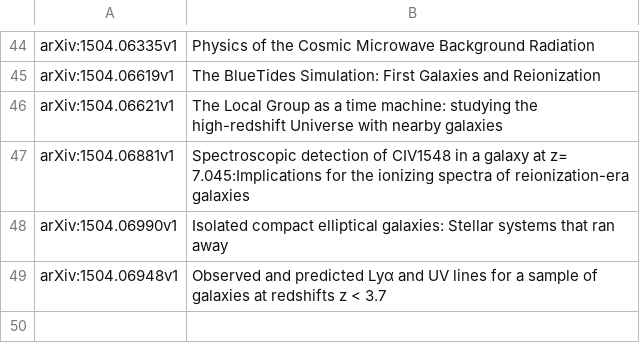
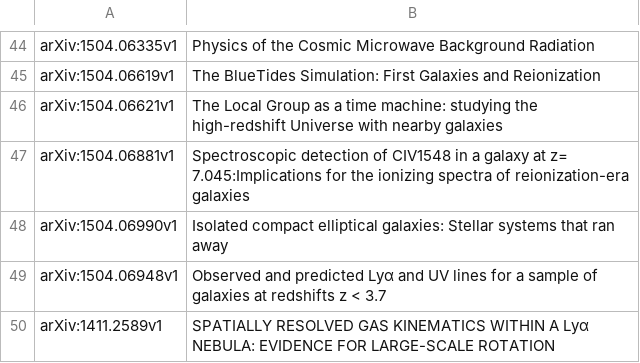
Before and after one commit to jngaravitoc/papers, a CSV file: papers.csv, drawn as a sheet; only a part is shown, gaps mark what is left out.

Commit message:
Moire

```diff
--- a/papers.csv
+++ b/papers.csv
@@ -49 +49,2 @@ arXiv:1504.06990v1, Isolated compact elliptical galaxies: Stellar systems that r
 arXiv:1504.06948v1, Observed and predicted Lyα and UV lines for a sample of galaxies at redshifts z < 3.7,
+arXiv:1411.2589v1, SPATIALLY RESOLVED GAS KINEMATICS WITHIN A Lyα NEBULA: EVIDENCE FOR LARGE-SCALE ROTATION,
```
